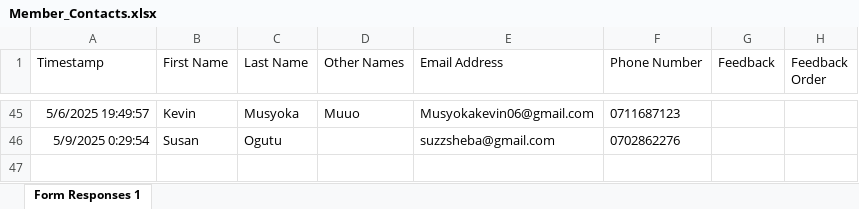
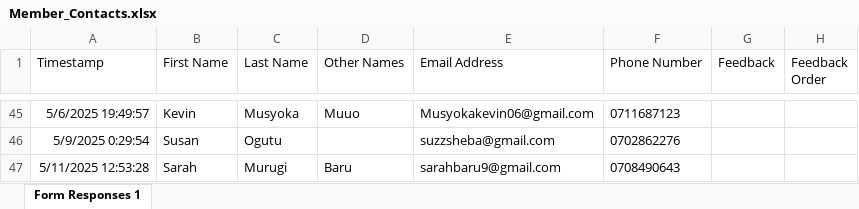
Before and after one commit to parkroad-fellowship/core, an Excel workbook: app/Console/Commands/Member/Member_Contacts.xlsx, sheet Form Responses 1, drawn as a sheet; only a part is shown, gaps mark what is left out; values as stored, in another font and other column widths than the file's, no borders; charts and pictures and table styles not drawn; the diff names each change by its address in the sheet, - before the commit and + after, or states it on an @@ line.

Commit message:
Update members

```diff
--- a/app/Console/Commands/Member/Member_Contacts.xlsx (sheet Form Responses 1)
+++ b/app/Console/Commands/Member/Member_Contacts.xlsx (sheet Form Responses 1)
+row 47: 5/11/2025 12:53:28 | Sarah | Murugi | Baru | sarahbaru9@gmail.com | 0708490643
```
